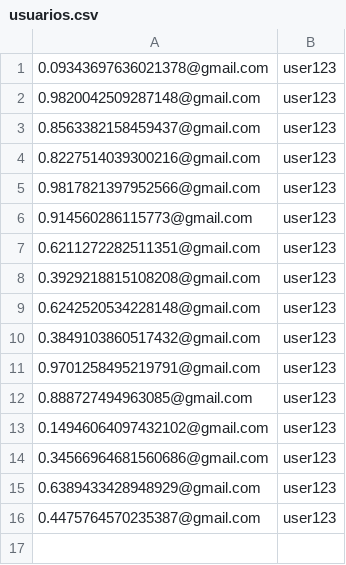
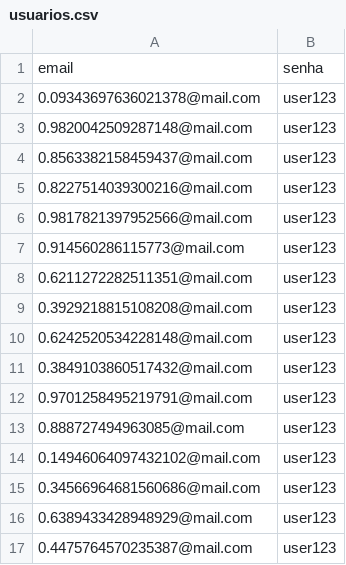
Before and after one commit to philipheferreira/Curso-teste-performance-com-K6, a CSV file: 4 - Mão na massa/teste de carga parte 4/usuarios.csv, drawn as a sheet.

```diff
--- a/4 - Mão na massa/teste de carga parte 4/usuarios.csv
+++ b/4 - Mão na massa/teste de carga parte 4/usuarios.csv
@@ -1,16 +1,17 @@
-0.09343697636021378@gmail.com,user123
-0.9820042509287148@gmail.com,user123
-0.8563382158459437@gmail.com,user123
-0.8227514039300216@gmail.com,user123
-0.9817821397952566@gmail.com,user123
-0.914560286115773@gmail.com,user123
-0.6211272282511351@gmail.com,user123
-0.3929218815108208@gmail.com,user123
-0.6242520534228148@gmail.com,user123
-0.3849103860517432@gmail.com,user123
-0.9701258495219791@gmail.com,user123
-0.888727494963085@gmail.com,user123
-0.14946064097432102@gmail.com,user123
-0.34566964681560686@gmail.com,user123
-0.6389433428948929@gmail.com,user123
-0.4475764570235387@gmail.com,user123
+email, senha
+0.09343697636021378@mail.com,user123
+0.9820042509287148@mail.com,user123
+0.8563382158459437@mail.com,user123
+0.8227514039300216@mail.com,user123
+0.9817821397952566@mail.com,user123
+0.914560286115773@mail.com,user123
+0.6211272282511351@mail.com,user123
+0.3929218815108208@mail.com,user123
+0.6242520534228148@mail.com,user123
+0.3849103860517432@mail.com,user123
+0.9701258495219791@mail.com,user123
+0.888727494963085@mail.com,user123
+0.14946064097432102@mail.com,user123
+0.34566964681560686@mail.com,user123
+0.6389433428948929@mail.com,user123
+0.4475764570235387@mail.com,user123
```
Also changed, not shown: 1 other file.
